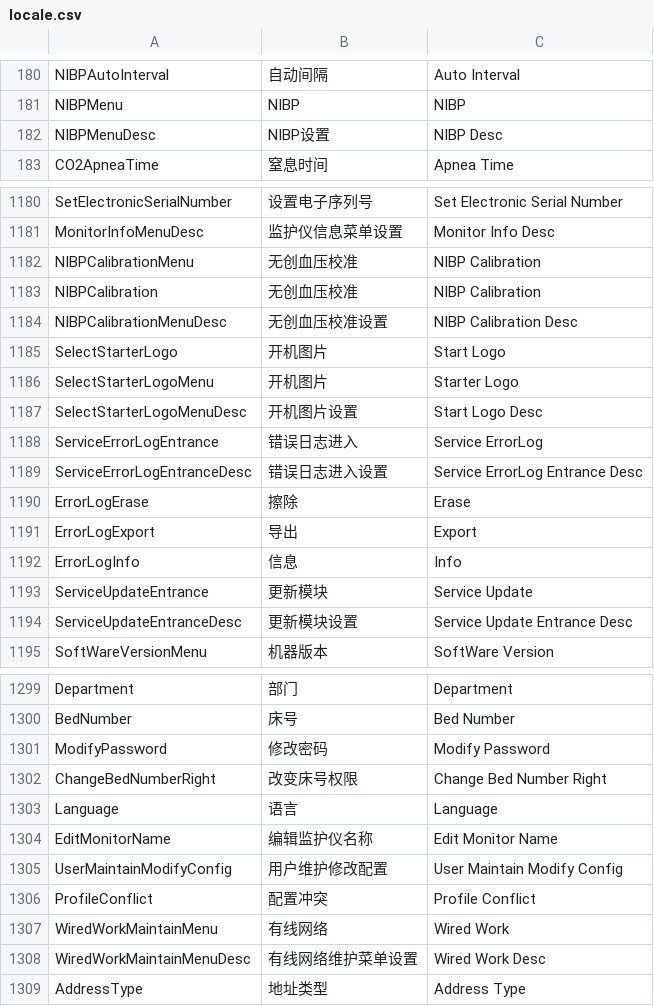
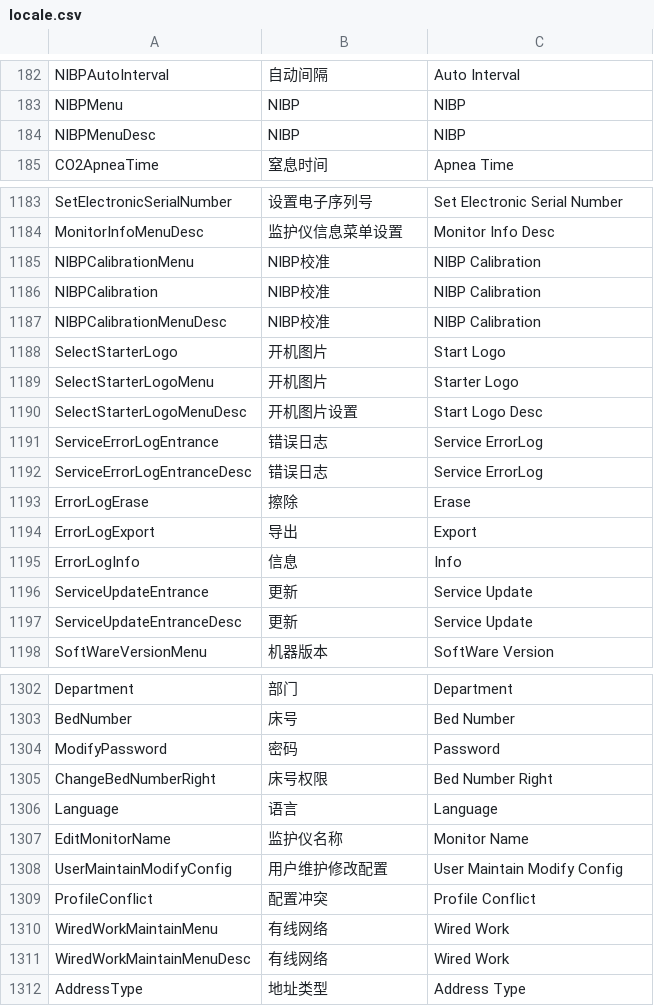
Before and after one commit to 519984307/Appciton, a CSV file: nPM/locale/locale.csv, drawn as a sheet; only a part is shown, gaps mark what is left out; the diff covers the shown part only.

```diff
--- a/nPM/locale/locale.csv
+++ b/nPM/locale/locale.csv
@@ -181,3 +183,3 @@ NIBPAutoInterval,自动间隔,Auto Interval
 NIBPMenu,NIBP,NIBP
-NIBPMenuDesc,NIBP设置,NIBP Desc
+NIBPMenuDesc,NIBP,NIBP
 CO2ApneaTime,窒息时间,Apnea Time
@@ -1181,5 +1184,5 @@ SetElectronicSerialNumber,设置电子序列号,Set Electronic Serial Number
 MonitorInfoMenuDesc,监护仪信息菜单设置,Monitor Info Desc
-NIBPCalibrationMenu,无创血压校准,NIBP Calibration
-NIBPCalibration,无创血压校准,NIBP Calibration
-NIBPCalibrationMenuDesc,无创血压校准设置,NIBP Calibration Desc
+NIBPCalibrationMenu,NIBP校准,NIBP Calibration
+NIBPCalibration,NIBP校准,NIBP Calibration
+NIBPCalibrationMenuDesc,NIBP校准,NIBP Calibration
 SelectStarterLogo,开机图片,Start Logo
@@ -1187,4 +1190,4 @@ SelectStarterLogoMenu,开机图片,Starter Logo
 SelectStarterLogoMenuDesc,开机图片设置,Start Logo Desc
-ServiceErrorLogEntrance,错误日志进入,Service ErrorLog
-ServiceErrorLogEntranceDesc,错误日志进入设置,Service ErrorLog Entrance Desc
+ServiceErrorLogEntrance,错误日志,Service ErrorLog
+ServiceErrorLogEntranceDesc,错误日志,Service ErrorLog
 ErrorLogErase,擦除,Erase
@@ -1192,4 +1195,4 @@ ErrorLogExport,导出,Export
 ErrorLogInfo,信息,Info
-ServiceUpdateEntrance,更新模块,Service Update
-ServiceUpdateEntranceDesc,更新模块设置,Service Update Entrance Desc
+ServiceUpdateEntrance,更新,Service Update
+ServiceUpdateEntranceDesc,更新,Service Update
 SoftWareVersionMenu,机器版本,SoftWare Version
@@ -1300,6 +1303,6 @@ Department,部门,Department
 BedNumber,床号,Bed Number
-ModifyPassword,修改密码,Modify Password
-ChangeBedNumberRight,改变床号权限,Change Bed Number Right
+ModifyPassword,密码,Password
+ChangeBedNumberRight,床号权限,Bed Number Right
 Language,语言,Language
-EditMonitorName,编辑监护仪名称,Edit Monitor Name
+EditMonitorName,监护仪名称,Monitor Name
 UserMaintainModifyConfig,用户维护修改配置,User Maintain Modify Config
@@ -1307,3 +1310,3 @@ ProfileConflict,配置冲突,Profile Conflict
 WiredWorkMaintainMenu,有线网络,Wired Work
-WiredWorkMaintainMenuDesc,有线网络维护菜单设置,Wired Work  Desc
+WiredWorkMaintainMenuDesc,有线网络,Wired Work
 AddressType,地址类型,Address Type
```
Also changed, not shown: 3 added rows and 73 edited cells elsewhere in this file, 14 other files.
